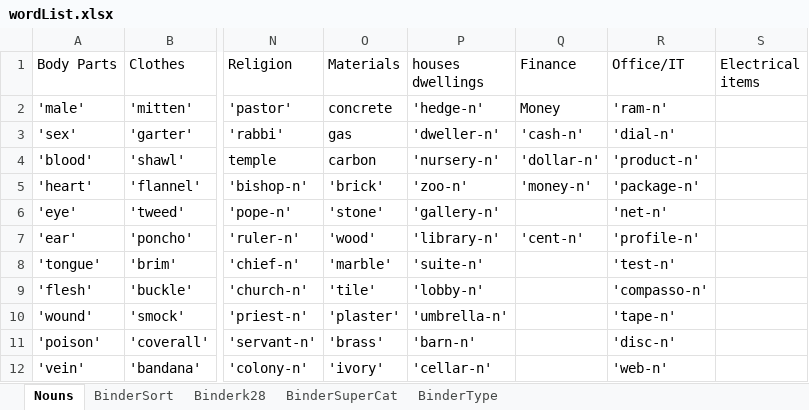
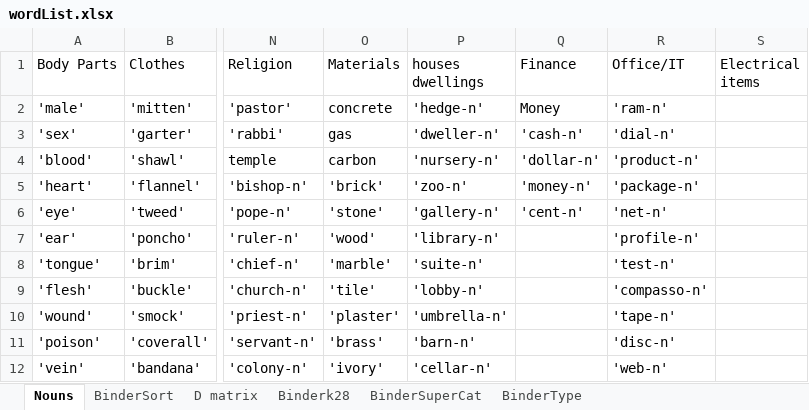
Before and after one commit to Aglinskas/Wiki-WordSimilarityScripts, an Excel workbook: wordList.xlsx, sheet Nouns, drawn as a sheet; only a part is shown, gaps mark what is left out; values as stored, in another font and other column widths than the file's, no borders; the diff names each change by its address in the sheet, - before the commit and + after, or states it on an @@ line.

```diff
--- a/wordList.xlsx (sheet Nouns)
+++ b/wordList.xlsx (sheet Nouns)
+sheet tab: D matrix
-Q6 (Finance): (empty)
+Q6 (Finance): 'cent-n'
-Q7 (Finance): 'cent-n'
+Q7 (Finance): (empty)
```
Also changed, not shown: sheet BinderSort, 5 other files.
